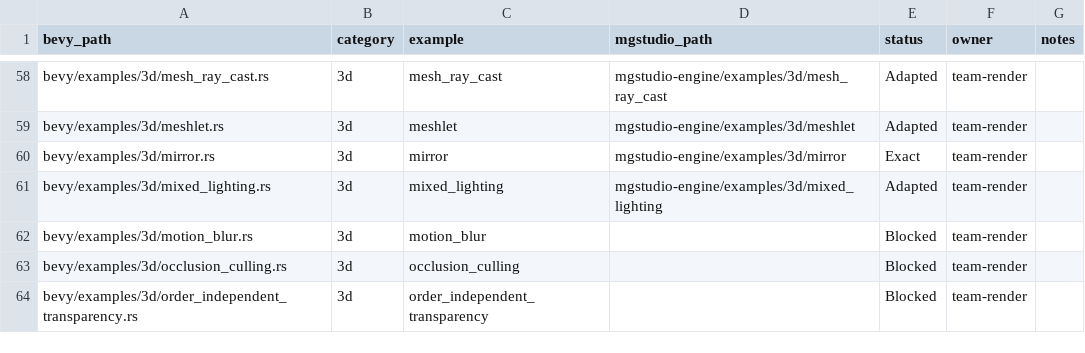
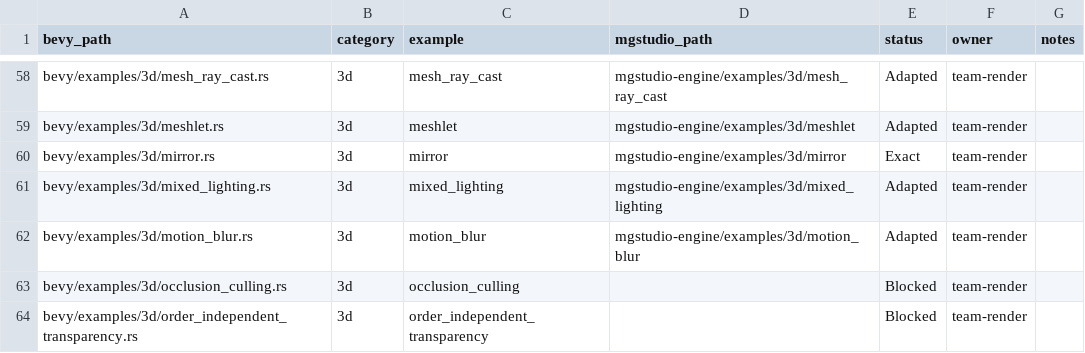
Before and after one commit to moonbit-community/mgstudio, a CSV file: docs/parity/bevy_example_parity.csv, drawn as a sheet; only a part is shown, gaps mark what is left out.

Commit message:
port 3d motion blur example and camera component

```diff
--- a/docs/parity/bevy_example_parity.csv
+++ b/docs/parity/bevy_example_parity.csv
@@ -61,3 +61,3 @@ bevy/examples/3d/mirror.rs,3d,mirror,mgstudio-engine/examples/3d/mirror,Exact,te
 bevy/examples/3d/mixed_lighting.rs,3d,mixed_lighting,mgstudio-engine/examples/3d/mixed_lighting,Adapted,team-render,
-bevy/examples/3d/motion_blur.rs,3d,motion_blur,,Blocked,team-render,
+bevy/examples/3d/motion_blur.rs,3d,motion_blur,mgstudio-engine/examples/3d/motion_blur,Adapted,team-render,
 bevy/examples/3d/occlusion_culling.rs,3d,occlusion_culling,,Blocked,team-render,
```
Also changed, not shown: 10 other files.
